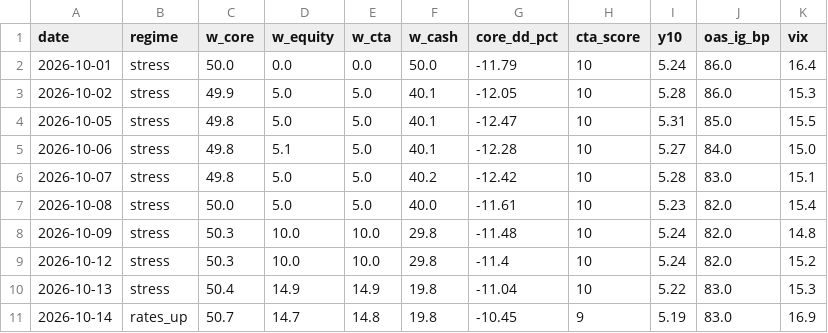
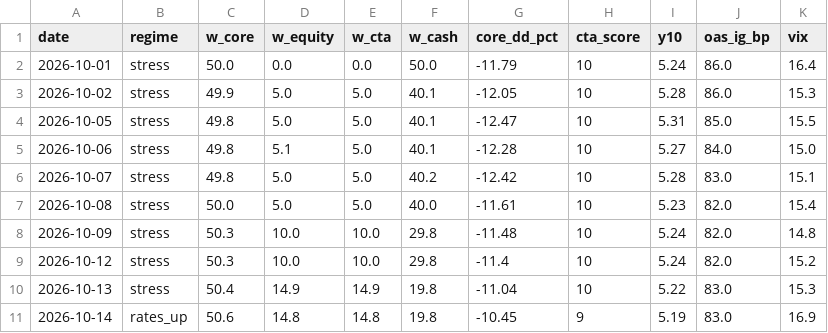
Before and after one commit to Lorun/market-signals, a CSV file: data/history.csv, drawn as a sheet.

```diff
--- a/data/history.csv
+++ b/data/history.csv
@@ -10,2 +10,2 @@ date,regime,w_core,w_equity,w_cta,w_cash,core_dd_pct,cta_score,y10,oas_ig_bp,vix
 2026-10-13,stress,50.4,14.9,14.9,19.8,-11.04,10,5.22,83.0,15.3
-2026-10-14,rates_up,50.7,14.7,14.8,19.8,-10.45,9,5.19,83.0,16.9
+2026-10-14,rates_up,50.6,14.8,14.8,19.8,-10.45,9,5.19,83.0,16.9
```
Also changed, not shown: 1 other file.
